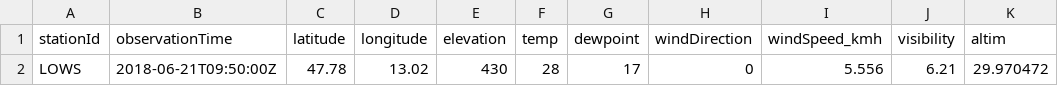
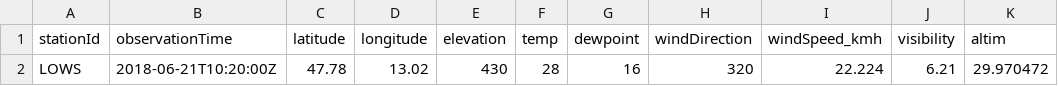
Before and after one commit to geos4s/18S856162, a CSV file: sgroup05/LOWS.csv, drawn as a sheet; only a part is shown; the diff names each change by its address in the sheet, - before the commit and + after, or states it on an @@ line.

Commit message:
Add sgroup05/LOWS.csv

```diff
--- a/sgroup05/LOWS.csv
+++ b/sgroup05/LOWS.csv
-B2 (observationTime): 2018-06-21T09:50:00Z
+B2 (observationTime): 2018-06-21T10:20:00Z
-G2 (dewpoint): 17
+G2 (dewpoint): 16
-H2 (windDirection): 0
+H2 (windDirection): 320
-I2 (windSpeed_kmh): 5.556
+I2 (windSpeed_kmh): 22.224
```
